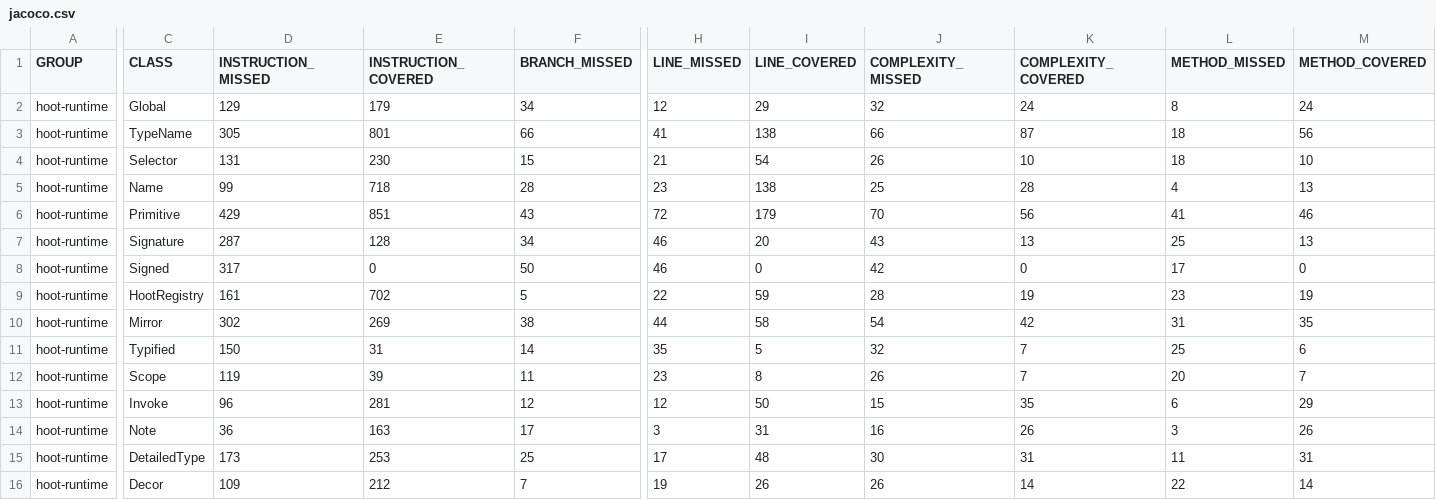
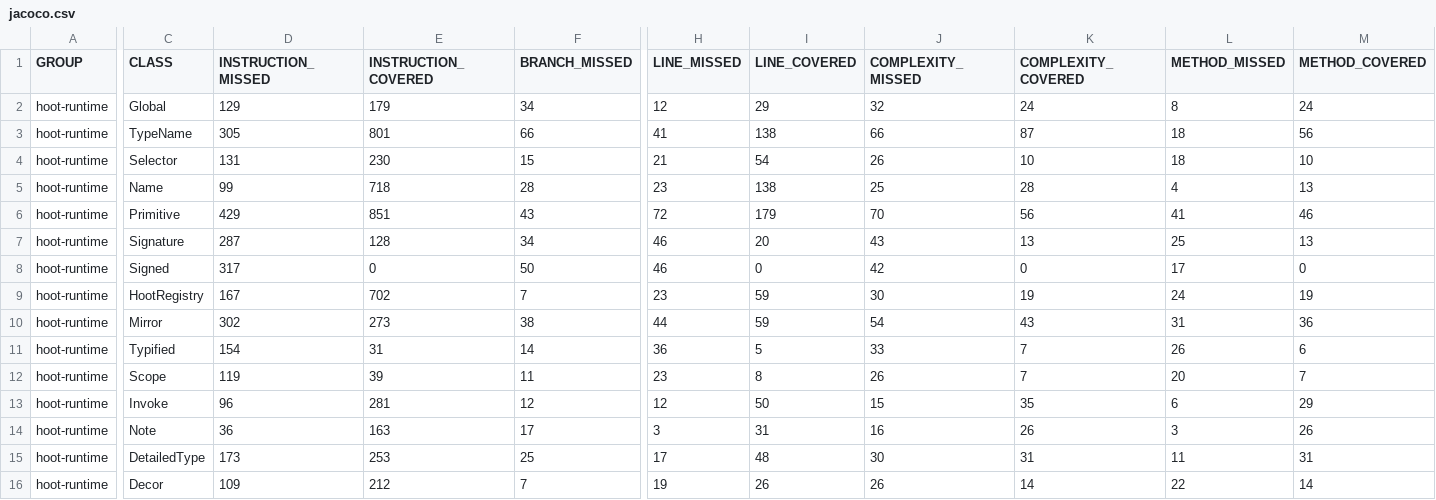
Before and after one commit to nikboyd/hoot-smalltalk, a CSV file: docs/hoot-runtime/jacoco.csv, drawn as a sheet; only a part is shown, gaps mark what is left out; the diff names each change by its address in the sheet, - before the commit and + after, or states it on an @@ line.

```diff
--- a/docs/hoot-runtime/jacoco.csv
+++ b/docs/hoot-runtime/jacoco.csv
-D9 (INSTRUCTION_MISSED): 161
+D9 (INSTRUCTION_MISSED): 167
-F9 (BRANCH_MISSED): 5
+F9 (BRANCH_MISSED): 7
-H9 (LINE_MISSED): 22
+H9 (LINE_MISSED): 23
-J9 (COMPLEXITY_MISSED): 28
+J9 (COMPLEXITY_MISSED): 30
-L9 (METHOD_MISSED): 23
+L9 (METHOD_MISSED): 24
-E10 (INSTRUCTION_COVERED): 269
+E10 (INSTRUCTION_COVERED): 273
-I10 (LINE_COVERED): 58
+I10 (LINE_COVERED): 59
-K10 (COMPLEXITY_COVERED): 42
+K10 (COMPLEXITY_COVERED): 43
-M10 (METHOD_COVERED): 35
+M10 (METHOD_COVERED): 36
-D11 (INSTRUCTION_MISSED): 150
+D11 (INSTRUCTION_MISSED): 154
-H11 (LINE_MISSED): 35
+H11 (LINE_MISSED): 36
-J11 (COMPLEXITY_MISSED): 32
+J11 (COMPLEXITY_MISSED): 33
-L11 (METHOD_MISSED): 25
+L11 (METHOD_MISSED): 26
```
Also changed, not shown: docs/libs-hoot/jacoco.csv, 54 other files.
